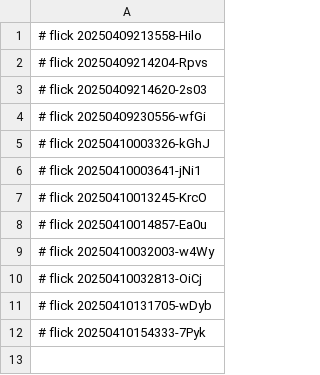
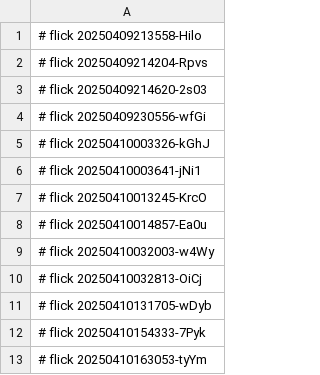
Before and after one commit to abikesa/phantom, a CSV file: nis/4.csv, drawn as a sheet; the diff names each change by its address in the sheet, - before the commit and + after, or states it on an @@ line.

Commit message:
nis/4.csv

```diff
--- a/nis/4.csv
+++ b/nis/4.csv
+row 13: # flick 20250410163053-tyYm
```
